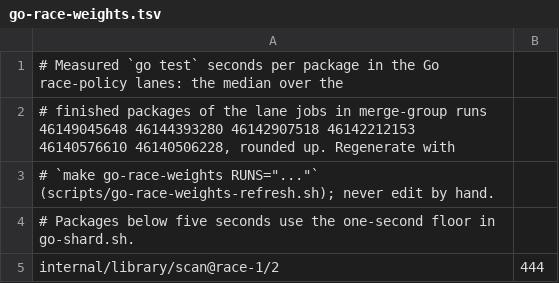
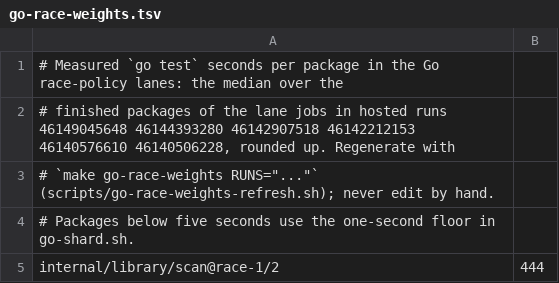
Before and after one commit to loomarr/loomarr, a TSV file: scripts/go-race-weights.tsv, drawn as a sheet; only a part is shown.

```diff
--- a/scripts/go-race-weights.tsv
+++ b/scripts/go-race-weights.tsv
@@ -1,3 +1,3 @@
 # Measured `go test` seconds per package in the Go race-policy lanes: the median over the
-# finished packages of the lane jobs in merge-group runs 46149045648 46144393280 46142907518 46142212153 46140576610 46140506228, rounded up. Regenerate with
+# finished packages of the lane jobs in hosted runs 46149045648 46144393280 46142907518 46142212153 46140576610 46140506228, rounded up. Regenerate with
 # `make go-race-weights RUNS="..."` (scripts/go-race-weights-refresh.sh); never edit by hand.
```
Also changed, not shown: scripts/go-certification-lanes.tsv, 4 other files.
